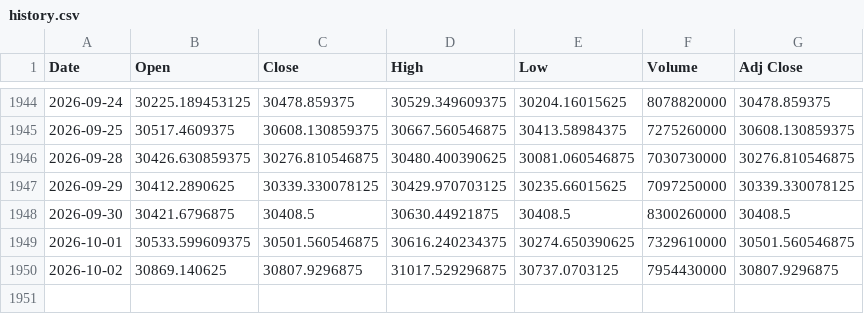
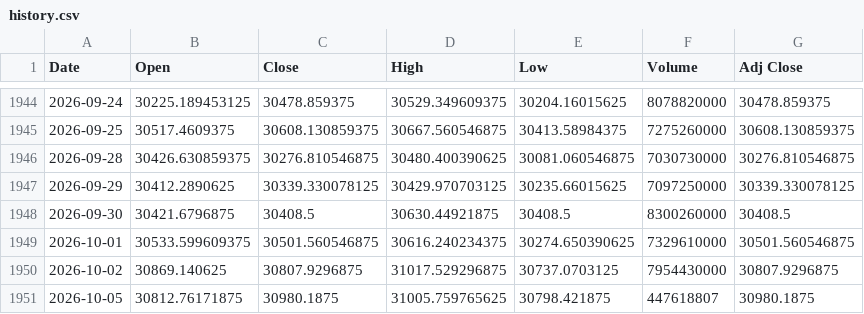
Before and after one commit to Chief-rich/nasdaq100-data, a CSV file: data/ndx_daily/history.csv, drawn as a sheet; only a part is shown, gaps mark what is left out; the diff names each change by its address in the sheet, - before the commit and + after, or states it on an @@ line.

```diff
--- a/data/ndx_daily/history.csv
+++ b/data/ndx_daily/history.csv
+row 1951: 2026-10-05 | 30812.76171875 | 30980.1875 | 31005.759765625 | 30798.421875 | 447618807 | 30980.1875
```
Also changed, not shown: data/nq_daily/history.csv, 15 other files.
